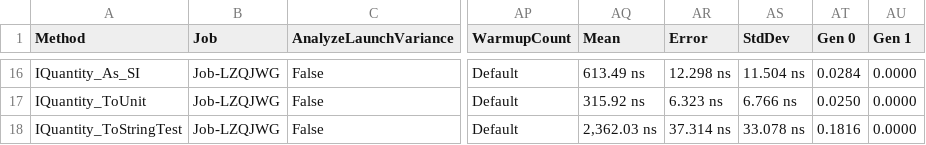
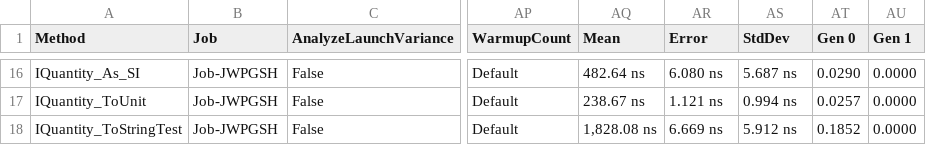
Before and after one commit to angularsen/UnitsNet, a CSV file: benchmarks/net472/results/UnitsNet.Benchmark.UnitsNetBenchmarks-report.csv, drawn as a sheet; only a part is shown, gaps mark what is left out; the diff covers the shown part only; the diff names each change by its address in the sheet, - before the commit and + after, or states it on an @@ line.

```diff
--- a/benchmarks/net472/results/UnitsNet.Benchmark.UnitsNetBenchmarks-report.csv
+++ b/benchmarks/net472/results/UnitsNet.Benchmark.UnitsNetBenchmarks-report.csv
-B16:B18 (Job): Job-LZQJWG
+B16:B18 (Job): Job-JWPGSH
-AQ16 (Mean): 613.49 ns
+AQ16 (Mean): 482.64 ns
-AR16 (Error): 12.298 ns
+AR16 (Error): 6.080 ns
-AS16 (StdDev): 11.504 ns
+AS16 (StdDev): 5.687 ns
-AT16 (Gen 0): 0.0284
+AT16 (Gen 0): 0.0290
-AQ17 (Mean): 315.92 ns
+AQ17 (Mean): 238.67 ns
-AR17 (Error): 6.323 ns
+AR17 (Error): 1.121 ns
-AS17 (StdDev): 6.766 ns
+AS17 (StdDev): 0.994 ns
-AT17 (Gen 0): 0.0250
+AT17 (Gen 0): 0.0257
-AQ18 (Mean): 2,362.03 ns
+AQ18 (Mean): 1,828.08 ns
-AR18 (Error): 37.314 ns
+AR18 (Error): 6.669 ns
-AS18 (StdDev): 33.078 ns
+AS18 (StdDev): 5.912 ns
-AT18 (Gen 0): 0.1816
+AT18 (Gen 0): 0.1852
```
Also changed, not shown: 73 edited cells elsewhere in this file, 5 other files.
